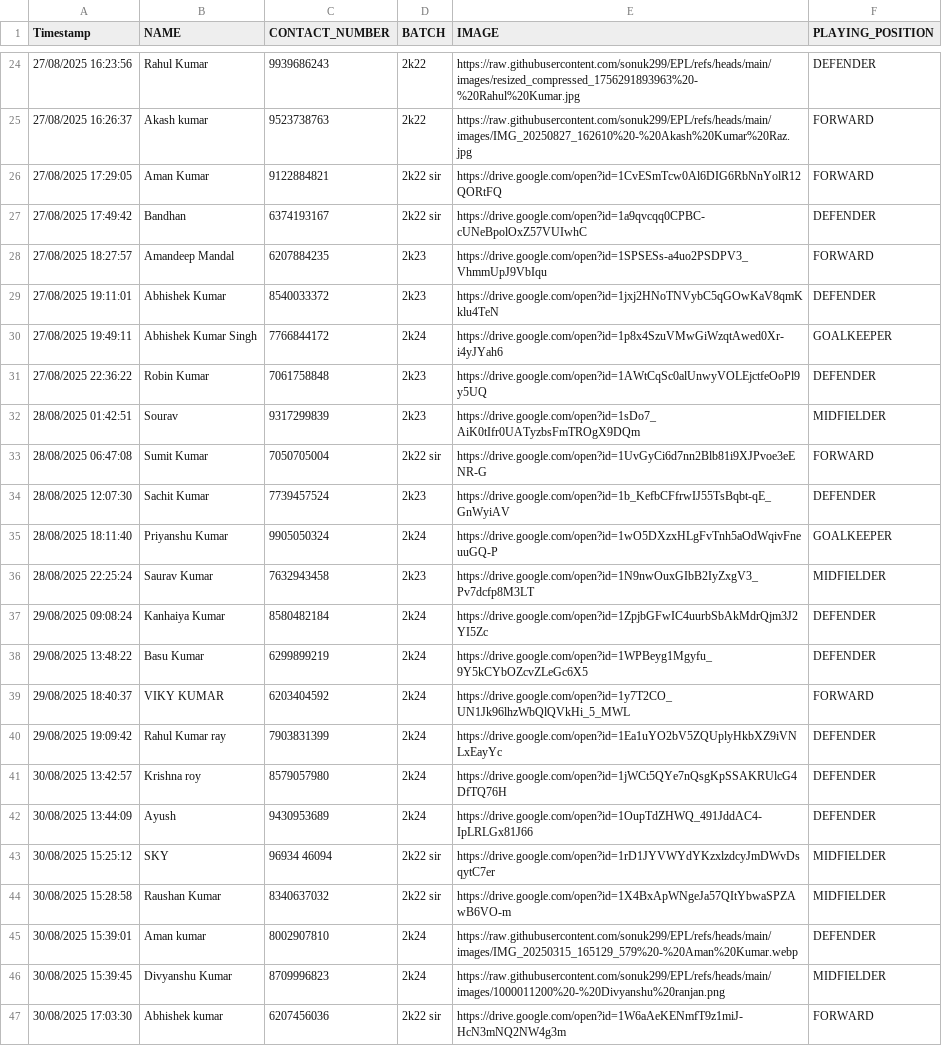
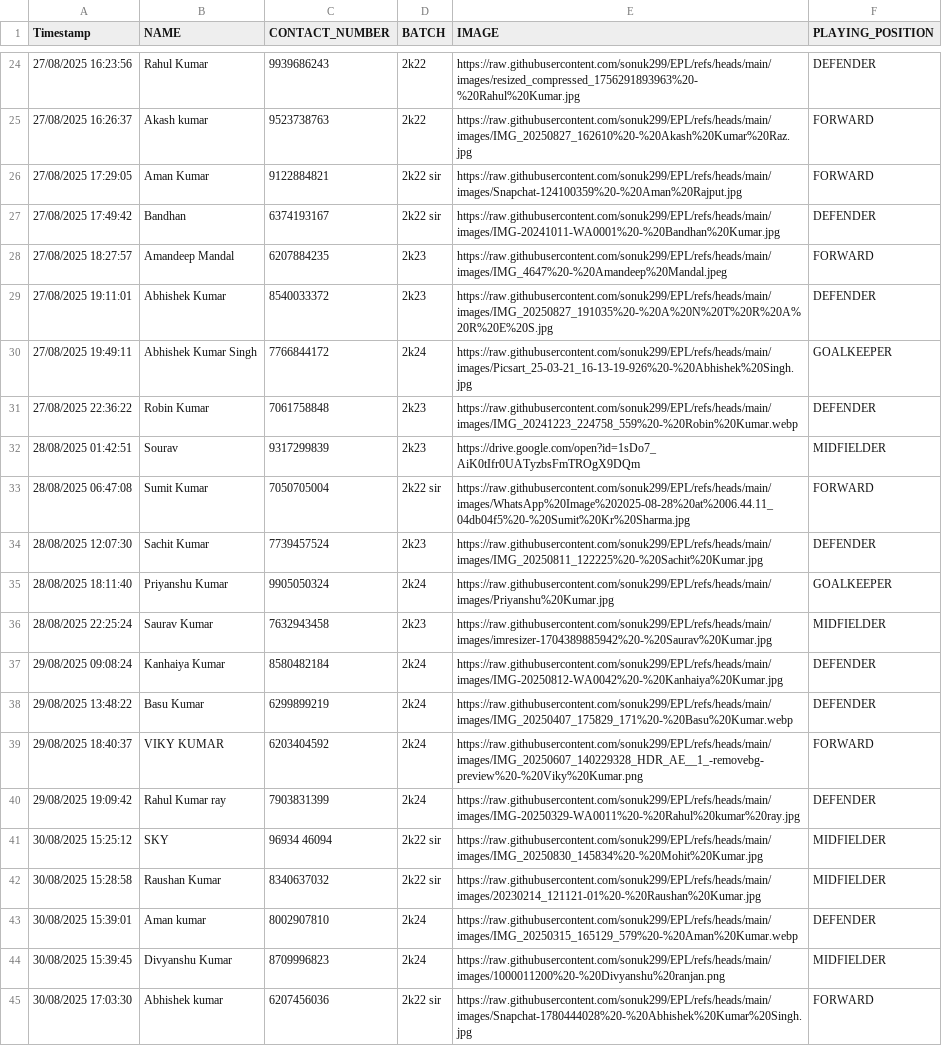
Before and after one commit to sonuk299/EPL, a CSV file: EPL (Responses) - Form responses 1.csv, drawn as a sheet; only a part is shown, gaps mark what is left out; removed rows and columns are numbered as before the commit, all else as after; the diff names each change by its address in the sheet, - before the commit and + after, or states it on an @@ line.

Commit message:
Update EPL (Responses) - Form responses 1.csv

```diff
--- a/EPL (Responses) - Form responses 1.csv
+++ b/EPL (Responses) - Form responses 1.csv
-E26 (IMAGE): https://drive.google.com/open?id=1CvESmTcw0Al6DIG6RbNnYolR12QORtFQ
+E26 (IMAGE): https://raw.githubusercontent.com/sonuk299/EPL/refs/heads/main/images/Snapchat-124100359%20-%20Aman%20Rajput.jpg
-E27 (IMAGE): https://drive.google.com/open?id=1a9qvcqq0CPBC-cUNeBpolOxZ57VUIwhC
+E27 (IMAGE): https://raw.githubusercontent.com/sonuk299/EPL/refs/heads/main/images/IMG-20241011-WA0001%20-%20Bandhan%20Kumar.jpg
-E28 (IMAGE): https://drive.google.com/open?id=1SPSESs-a4uo2PSDPV3_VhmmUpJ9VbIqu
+E28 (IMAGE): https://raw.githubusercontent.com/sonuk299/EPL/refs/heads/main/images/IMG_4647%20-%20Amandeep%20Mandal.jpeg
-E29 (IMAGE): https://drive.google.com/open?id=1jxj2HNoTNVybC5qGOwKaV8qmKklu4TeN
+E29 (IMAGE): https://raw.githubusercontent.com/sonuk299/EPL/refs/heads/main/images/IMG_20250827_191035%20-%20A%20N%20T%20R%20A%20R%20E%20S.jpg
-E30 (IMAGE): https://drive.google.com/open?id=1p8x4SzuVMwGiWzqtAwed0Xr-i4yJYah6
+E30 (IMAGE): https://raw.githubusercontent.com/sonuk299/EPL/refs/heads/main/images/Picsart_25-03-21_16-13-19-926%20-%20Abhishek%20Singh.jpg
-E31 (IMAGE): https://drive.google.com/open?id=1AWtCqSc0alUnwyVOLEjctfeOoPl9y5UQ
+E31 (IMAGE): https://raw.githubusercontent.com/sonuk299/EPL/refs/heads/main/images/IMG_20241223_224758_559%20-%20Robin%20Kumar.webp
-E33 (IMAGE): https://drive.google.com/open?id=1UvGyCi6d7nn2Blb81i9XJPvoe3eENR-G
+E33 (IMAGE): https://raw.githubusercontent.com/sonuk299/EPL/refs/heads/main/images/WhatsApp%20Image%202025-08-28%20at%2006.44.11_04db04f5%20-%20Sumit%20Kr%20Sharma.jpg
-E34 (IMAGE): https://drive.google.com/open?id=1b_KefbCFfrwIJ55TsBqbt-qE_GnWyiAV
+E34 (IMAGE): https://raw.githubusercontent.com/sonuk299/EPL/refs/heads/main/images/IMG_20250811_122225%20-%20Sachit%20Kumar.jpg
-E35 (IMAGE): https://drive.google.com/open?id=1wO5DXzxHLgFvTnh5aOdWqivFneuuGQ-P
+E35 (IMAGE): https://raw.githubusercontent.com/sonuk299/EPL/refs/heads/main/images/Priyanshu%20Kumar.jpg
-E36 (IMAGE): https://drive.google.com/open?id=1N9nwOuxGIbB2IyZxgV3_Pv7dcfp8M3LT
+E36 (IMAGE): https://raw.githubusercontent.com/sonuk299/EPL/refs/heads/main/images/imresizer-1704389885942%20-%20Saurav%20Kumar.jpg
-E37 (IMAGE): https://drive.google.com/open?id=1ZpjbGFwIC4uurbSbAkMdrQjm3J2YI5Zc
+E37 (IMAGE): https://raw.githubusercontent.com/sonuk299/EPL/refs/heads/main/images/IMG-20250812-WA0042%20-%20Kanhaiya%20Kumar.jpg
-E38 (IMAGE): https://drive.google.com/open?id=1WPBeyg1Mgyfu_9Y5kCYbOZcvZLeGc6X5
+E38 (IMAGE): https://raw.githubusercontent.com/sonuk299/EPL/refs/heads/main/images/IMG_20250407_175829_171%20-%20Basu%20Kumar.webp
-E39 (IMAGE): https://drive.google.com/open?id=1y7T2CO_UN1Jk96lhzWbQlQVkHi_5_MWL
+E39 (IMAGE): https://raw.githubusercontent.com/sonuk299/EPL/refs/heads/main/images/IMG_20250607_140229328_HDR_AE__1_-removebg-preview%20-%20Viky%20Kumar.png
-E40 (IMAGE): https://drive.google.com/open?id=1Ea1uYO2bV5ZQUplyHkbXZ9iVNLxEayYc
+E40 (IMAGE): https://raw.githubusercontent.com/sonuk299/EPL/refs/heads/main/images/IMG-20250329-WA0011%20-%20Rahul%20kumar%20ray.jpg
-row 41: 30/08/2025 13:42:57 | Krishna roy | 8579057980 | 2k24 | https://drive.google.com/open?id=1jWCt5QYe7nQsgKpSSAKRUlcG4DfTQ76H | DEFENDER
-row 42: 30/08/2025 13:44:09 | Ayush | 9430953689 | 2k24 | https://drive.google.com/open?id=1OupTdZHWQ_491JddAC4-IpLRLGx81J66 | DEFENDER
-E41 (IMAGE): https://drive.google.com/open?id=1rD1JYVWYdYKzxlzdcyJmDWvDsqytC7er
+E41 (IMAGE): https://raw.githubusercontent.com/sonuk299/EPL/refs/heads/main/images/IMG_20250830_145834%20-%20Mohit%20Kumar.jpg
-E42 (IMAGE): https://drive.google.com/open?id=1X4BxApWNgeJa57QItYbwaSPZAwB6VO-m
+E42 (IMAGE): https://raw.githubusercontent.com/sonuk299/EPL/refs/heads/main/images/20230214_121121-01%20-%20Raushan%20Kumar.jpg
-E45 (IMAGE): https://drive.google.com/open?id=1W6aAeKENmfT9z1miJ-HcN3mNQ2NW4g3m
+E45 (IMAGE): https://raw.githubusercontent.com/sonuk299/EPL/refs/heads/main/images/Snapchat-1780444028%20-%20Abhishek%20Kumar%20Singh.jpg
```
